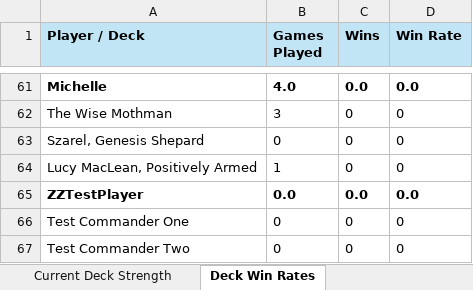
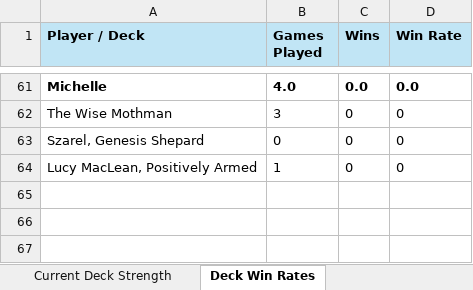
Before and after one commit to shuurit/mtg-pod-validator, an Excel workbook: deck-strength.xlsx, sheet Deck Win Rates, drawn as a sheet; only a part is shown, gaps mark what is left out; values as stored, in another font and other column widths than the file's, no borders; the diff names each change by its address in the sheet, - before the commit and + after, or states it on an @@ line.

```diff
--- a/deck-strength.xlsx (sheet Deck Win Rates)
+++ b/deck-strength.xlsx (sheet Deck Win Rates)
-row 65: ZZTestPlayer | 0.0 | 0.0 | 0.0
-row 66: Test Commander One | 0 | 0 | 0
-row 67: Test Commander Two | 0 | 0 | 0
```
Also changed, not shown: sheet Current Deck Strength.
